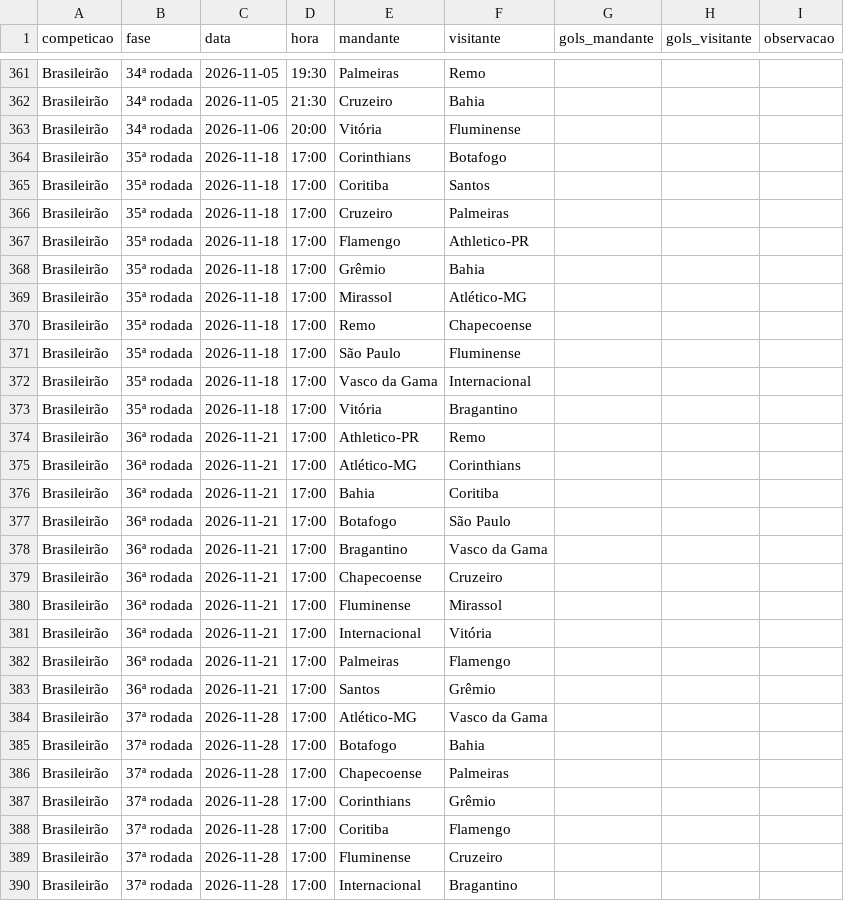
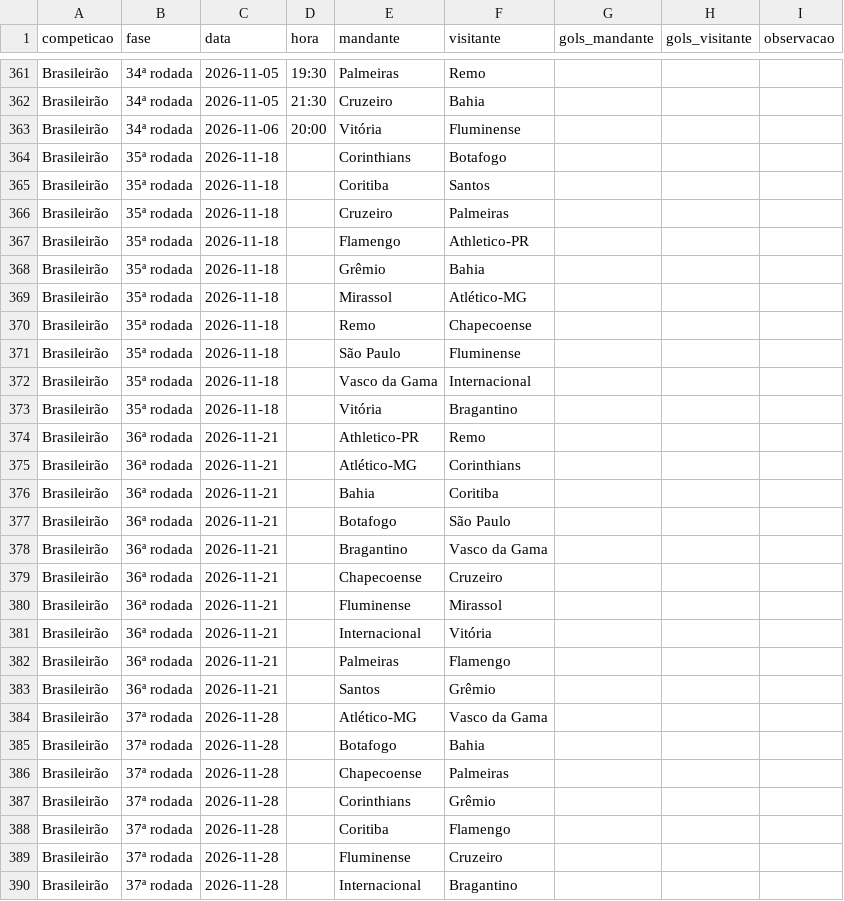
Before and after one commit to alanhassan951/painel-brasileirao, a CSV file: dados/jogos.csv, drawn as a sheet; only a part is shown, gaps mark what is left out; the diff covers the shown part only.

```diff
--- a/dados/jogos.csv
+++ b/dados/jogos.csv
@@ -363,28 +363,28 @@ Brasileirão,34ª rodada,2026-11-05,21:30,Cruzeiro,Bahia,,,
 Brasileirão,34ª rodada,2026-11-06,20:00,Vitória,Fluminense,,,
-Brasileirão,35ª rodada,2026-11-18,17:00,Corinthians,Botafogo,,,
-Brasileirão,35ª rodada,2026-11-18,17:00,Coritiba,Santos,,,
-Brasileirão,35ª rodada,2026-11-18,17:00,Cruzeiro,Palmeiras,,,
-Brasileirão,35ª rodada,2026-11-18,17:00,Flamengo,Athletico-PR,,,
-Brasileirão,35ª rodada,2026-11-18,17:00,Grêmio,Bahia,,,
-Brasileirão,35ª rodada,2026-11-18,17:00,Mirassol,Atlético-MG,,,
-Brasileirão,35ª rodada,2026-11-18,17:00,Remo,Chapecoense,,,
-Brasileirão,35ª rodada,2026-11-18,17:00,São Paulo,Fluminense,,,
-Brasileirão,35ª rodada,2026-11-18,17:00,Vasco da Gama,Internacional,,,
-Brasileirão,35ª rodada,2026-11-18,17:00,Vitória,Bragantino,,,
-Brasileirão,36ª rodada,2026-11-21,17:00,Athletico-PR,Remo,,,
-Brasileirão,36ª rodada,2026-11-21,17:00,Atlético-MG,Corinthians,,,
-Brasileirão,36ª rodada,2026-11-21,17:00,Bahia,Coritiba,,,
-Brasileirão,36ª rodada,2026-11-21,17:00,Botafogo,São Paulo,,,
-Brasileirão,36ª rodada,2026-11-21,17:00,Bragantino,Vasco da Gama,,,
-Brasileirão,36ª rodada,2026-11-21,17:00,Chapecoense,Cruzeiro,,,
-Brasileirão,36ª rodada,2026-11-21,17:00,Fluminense,Mirassol,,,
-Brasileirão,36ª rodada,2026-11-21,17:00,Internacional,Vitória,,,
-Brasileirão,36ª rodada,2026-11-21,17:00,Palmeiras,Flamengo,,,
-Brasileirão,36ª rodada,2026-11-21,17:00,Santos,Grêmio,,,
-Brasileirão,37ª rodada,2026-11-28,17:00,Atlético-MG,Vasco da Gama,,,
-Brasileirão,37ª rodada,2026-11-28,17:00,Botafogo,Bahia,,,
-Brasileirão,37ª rodada,2026-11-28,17:00,Chapecoense,Palmeiras,,,
-Brasileirão,37ª rodada,2026-11-28,17:00,Corinthians,Grêmio,,,
-Brasileirão,37ª rodada,2026-11-28,17:00,Coritiba,Flamengo,,,
-Brasileirão,37ª rodada,2026-11-28,17:00,Fluminense,Cruzeiro,,,
-Brasileirão,37ª rodada,2026-11-28,17:00,Internacional,Bragantino,,,
+Brasileirão,35ª rodada,2026-11-18,,Corinthians,Botafogo,,,
+Brasileirão,35ª rodada,2026-11-18,,Coritiba,Santos,,,
+Brasileirão,35ª rodada,2026-11-18,,Cruzeiro,Palmeiras,,,
+Brasileirão,35ª rodada,2026-11-18,,Flamengo,Athletico-PR,,,
+Brasileirão,35ª rodada,2026-11-18,,Grêmio,Bahia,,,
+Brasileirão,35ª rodada,2026-11-18,,Mirassol,Atlético-MG,,,
+Brasileirão,35ª rodada,2026-11-18,,Remo,Chapecoense,,,
+Brasileirão,35ª rodada,2026-11-18,,São Paulo,Fluminense,,,
+Brasileirão,35ª rodada,2026-11-18,,Vasco da Gama,Internacional,,,
+Brasileirão,35ª rodada,2026-11-18,,Vitória,Bragantino,,,
+Brasileirão,36ª rodada,2026-11-21,,Athletico-PR,Remo,,,
+Brasileirão,36ª rodada,2026-11-21,,Atlético-MG,Corinthians,,,
+Brasileirão,36ª rodada,2026-11-21,,Bahia,Coritiba,,,
+Brasileirão,36ª rodada,2026-11-21,,Botafogo,São Paulo,,,
+Brasileirão,36ª rodada,2026-11-21,,Bragantino,Vasco da Gama,,,
+Brasileirão,36ª rodada,2026-11-21,,Chapecoense,Cruzeiro,,,
+Brasileirão,36ª rodada,2026-11-21,,Fluminense,Mirassol,,,
+Brasileirão,36ª rodada,2026-11-21,,Internacional,Vitória,,,
+Brasileirão,36ª rodada,2026-11-21,,Palmeiras,Flamengo,,,
+Brasileirão,36ª rodada,2026-11-21,,Santos,Grêmio,,,
+Brasileirão,37ª rodada,2026-11-28,,Atlético-MG,Vasco da Gama,,,
+Brasileirão,37ª rodada,2026-11-28,,Botafogo,Bahia,,,
+Brasileirão,37ª rodada,2026-11-28,,Chapecoense,Palmeiras,,,
+Brasileirão,37ª rodada,2026-11-28,,Corinthians,Grêmio,,,
+Brasileirão,37ª rodada,2026-11-28,,Coritiba,Flamengo,,,
+Brasileirão,37ª rodada,2026-11-28,,Fluminense,Cruzeiro,,,
+Brasileirão,37ª rodada,2026-11-28,,Internacional,Bragantino,,,
```
Also changed, not shown: 13 edited cells elsewhere in this file, 1 other file.
